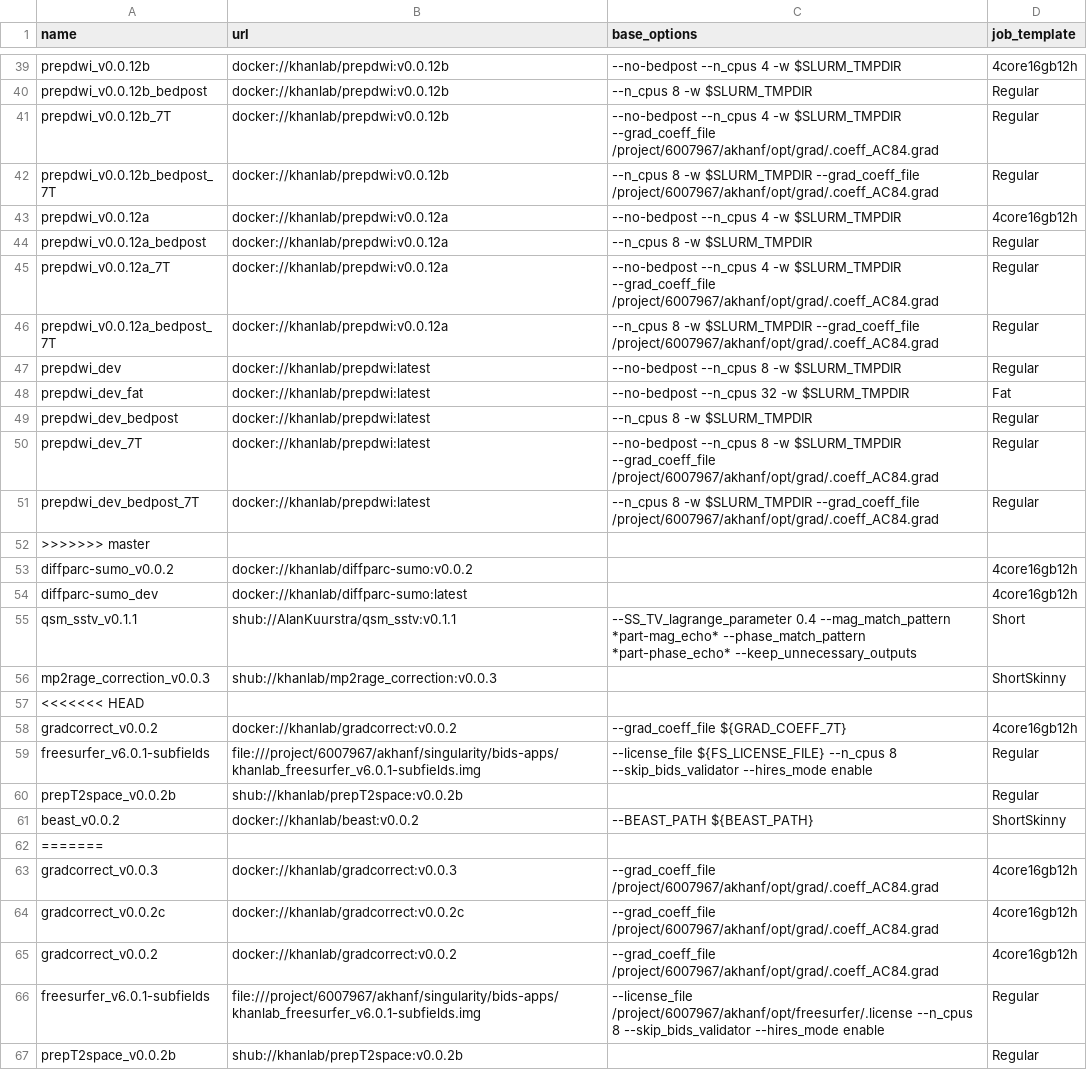
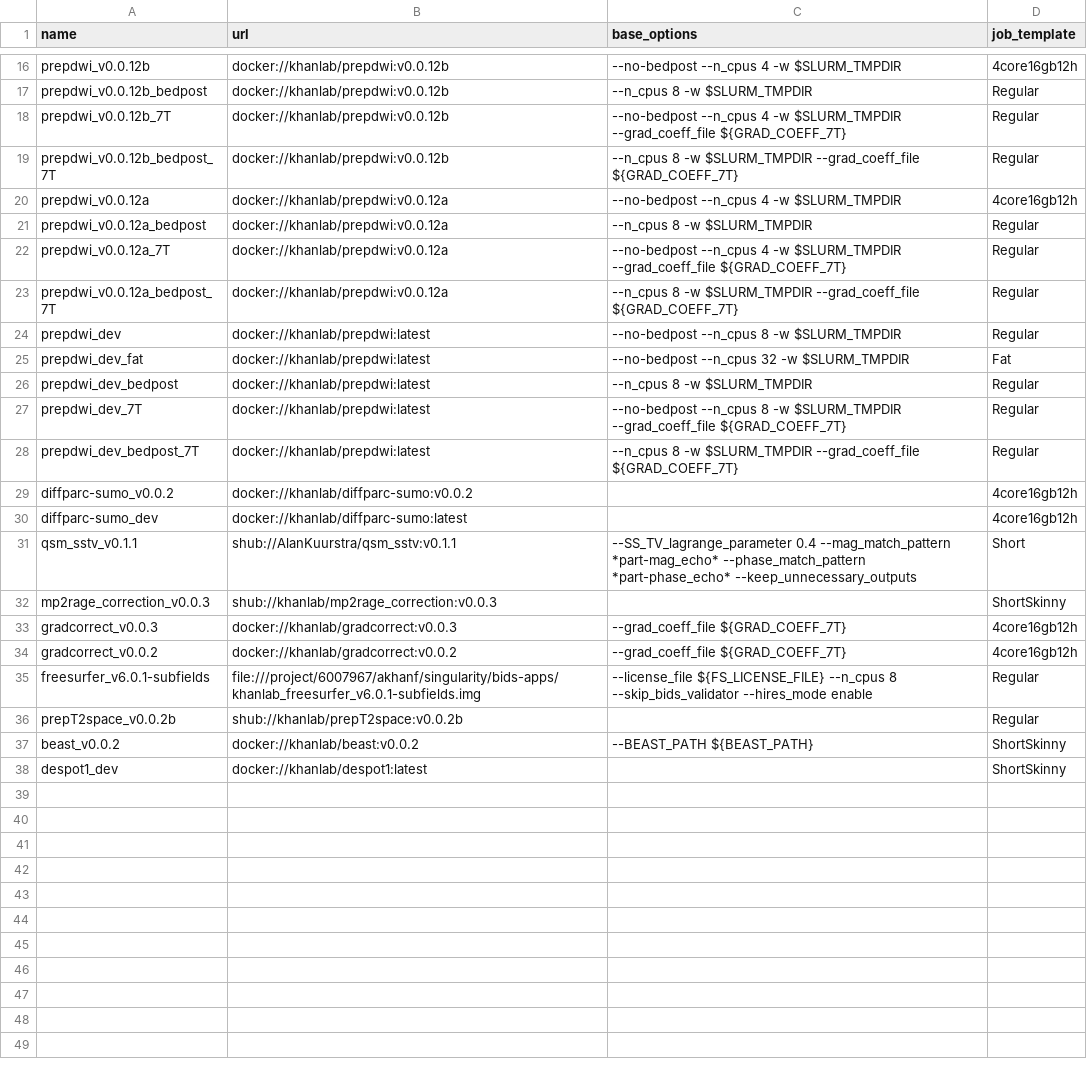
Before and after one commit to khanlab/neuroglia-helpers, a TSV file: bids-apps.tsv, drawn as a sheet; only a part is shown, gaps mark what is left out; the shorter side is filled out with more unchanged rows; the diff covers the shown part only.

```diff
--- a/bids-apps.tsv
+++ b/bids-apps.tsv
@@ -40,8 +17,8 @@ prepdwi_v0.0.12b	docker://khanlab/prepdwi:v0.0.12b	--no-bedpost --n_cpus 4 -w $S
 prepdwi_v0.0.12b_bedpost	docker://khanlab/prepdwi:v0.0.12b	--n_cpus 8 -w $SLURM_TMPDIR	Regular
-prepdwi_v0.0.12b_7T	docker://khanlab/prepdwi:v0.0.12b	--no-bedpost --n_cpus 4 -w $SLURM_TMPDIR --grad_coeff_file /project/6007967/akhanf/opt/grad/.coeff_AC84.grad	Regular
-prepdwi_v0.0.12b_bedpost_7T	docker://khanlab/prepdwi:v0.0.12b	--n_cpus 8 -w $SLURM_TMPDIR --grad_coeff_file /project/6007967/akhanf/opt/grad/.coeff_AC84.grad	Regular
+prepdwi_v0.0.12b_7T	docker://khanlab/prepdwi:v0.0.12b	--no-bedpost --n_cpus 4 -w $SLURM_TMPDIR --grad_coeff_file ${GRAD_COEFF_7T}	Regular
+prepdwi_v0.0.12b_bedpost_7T	docker://khanlab/prepdwi:v0.0.12b	--n_cpus 8 -w $SLURM_TMPDIR --grad_coeff_file ${GRAD_COEFF_7T}	Regular
 prepdwi_v0.0.12a	docker://khanlab/prepdwi:v0.0.12a	--no-bedpost --n_cpus 4 -w $SLURM_TMPDIR	4core16gb12h
 prepdwi_v0.0.12a_bedpost	docker://khanlab/prepdwi:v0.0.12a	--n_cpus 8 -w $SLURM_TMPDIR	Regular
-prepdwi_v0.0.12a_7T	docker://khanlab/prepdwi:v0.0.12a	--no-bedpost --n_cpus 4 -w $SLURM_TMPDIR --grad_coeff_file /project/6007967/akhanf/opt/grad/.coeff_AC84.grad	Regular
-prepdwi_v0.0.12a_bedpost_7T	docker://khanlab/prepdwi:v0.0.12a	--n_cpus 8 -w $SLURM_TMPDIR --grad_coeff_file /project/6007967/akhanf/opt/grad/.coeff_AC84.grad	Regular
+prepdwi_v0.0.12a_7T	docker://khanlab/prepdwi:v0.0.12a	--no-bedpost --n_cpus 4 -w $SLURM_TMPDIR --grad_coeff_file ${GRAD_COEFF_7T}	Regular
+prepdwi_v0.0.12a_bedpost_7T	docker://khanlab/prepdwi:v0.0.12a	--n_cpus 8 -w $SLURM_TMPDIR --grad_coeff_file ${GRAD_COEFF_7T}	Regular
 prepdwi_dev	docker://khanlab/prepdwi:latest	--no-bedpost --n_cpus 8 -w $SLURM_TMPDIR	Regular
@@ -49,5 +26,4 @@ prepdwi_dev_fat	docker://khanlab/prepdwi:latest	--no-bedpost --n_cpus 32 -w $SLU
 prepdwi_dev_bedpost	docker://khanlab/prepdwi:latest	--n_cpus 8 -w $SLURM_TMPDIR	Regular
-prepdwi_dev_7T	docker://khanlab/prepdwi:latest	--no-bedpost --n_cpus 8 -w $SLURM_TMPDIR --grad_coeff_file /project/6007967/akhanf/opt/grad/.coeff_AC84.grad	Regular
-prepdwi_dev_bedpost_7T	docker://khanlab/prepdwi:latest	--n_cpus 8 -w $SLURM_TMPDIR --grad_coeff_file /project/6007967/akhanf/opt/grad/.coeff_AC84.grad	Regular
->>>>>>> master
+prepdwi_dev_7T	docker://khanlab/prepdwi:latest	--no-bedpost --n_cpus 8 -w $SLURM_TMPDIR --grad_coeff_file ${GRAD_COEFF_7T}	Regular
+prepdwi_dev_bedpost_7T	docker://khanlab/prepdwi:latest	--n_cpus 8 -w $SLURM_TMPDIR --grad_coeff_file ${GRAD_COEFF_7T}	Regular
 diffparc-sumo_v0.0.2	docker://khanlab/diffparc-sumo:v0.0.2		4core16gb12h
@@ -56,3 +32,3 @@ qsm_sstv_v0.1.1	shub://AlanKuurstra/qsm_sstv:v0.1.1	--SS_TV_lagrange_parameter 0
 mp2rage_correction_v0.0.3	shub://khanlab/mp2rage_correction:v0.0.3		ShortSkinny
-<<<<<<< HEAD
+gradcorrect_v0.0.3	docker://khanlab/gradcorrect:v0.0.3	--grad_coeff_file ${GRAD_COEFF_7T}	4core16gb12h
 gradcorrect_v0.0.2	docker://khanlab/gradcorrect:v0.0.2	--grad_coeff_file ${GRAD_COEFF_7T}	4core16gb12h
@@ -61,7 +37 @@ prepT2space_v0.0.2b	shub://khanlab/prepT2space:v0.0.2b		Regular
 beast_v0.0.2	docker://khanlab/beast:v0.0.2	--BEAST_PATH ${BEAST_PATH}	ShortSkinny
-=======
-gradcorrect_v0.0.3	docker://khanlab/gradcorrect:v0.0.3	--grad_coeff_file /project/6007967/akhanf/opt/grad/.coeff_AC84.grad	4core16gb12h
-gradcorrect_v0.0.2c	docker://khanlab/gradcorrect:v0.0.2c	--grad_coeff_file /project/6007967/akhanf/opt/grad/.coeff_AC84.grad	4core16gb12h
-gradcorrect_v0.0.2	docker://khanlab/gradcorrect:v0.0.2	--grad_coeff_file /project/6007967/akhanf/opt/grad/.coeff_AC84.grad	4core16gb12h
-freesurfer_v6.0.1-subfields	file:///project/6007967/akhanf/singularity/bids-apps/khanlab_freesurfer_v6.0.1-subfields.img	--license_file /project/6007967/akhanf/opt/freesurfer/.license --n_cpus 8  --skip_bids_validator --hires_mode enable	Regular
-prepT2space_v0.0.2b	shub://khanlab/prepT2space:v0.0.2b		Regular
```
Also changed, not shown: 1 added row and 26 removed rows elsewhere in this file.
